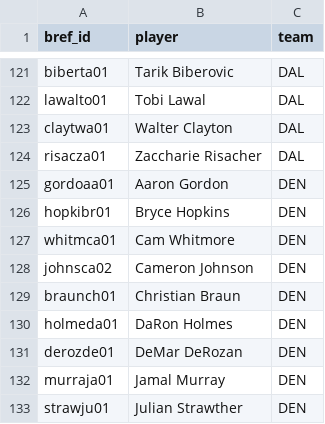
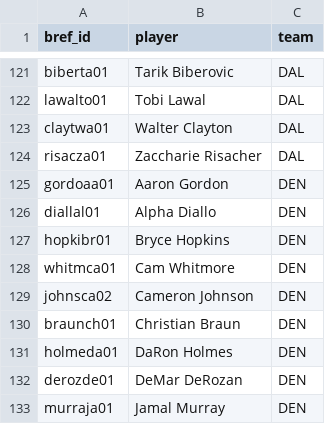
Before and after one commit to npnair/nba-fame-vs-game, a CSV file: raw/rosters.csv, drawn as a sheet; only a part is shown, gaps mark what is left out; the shorter side is filled out with more unchanged rows; the diff names each change by its address in the sheet, - before the commit and + after, or states it on an @@ line.

```diff
--- a/raw/rosters.csv
+++ b/raw/rosters.csv
+row 126: diallal01 | Alpha Diallo | DEN
```
Also changed, not shown: raw/bref_advanced_2027.csv, results/fame_vs_game.csv, 4 other files.
